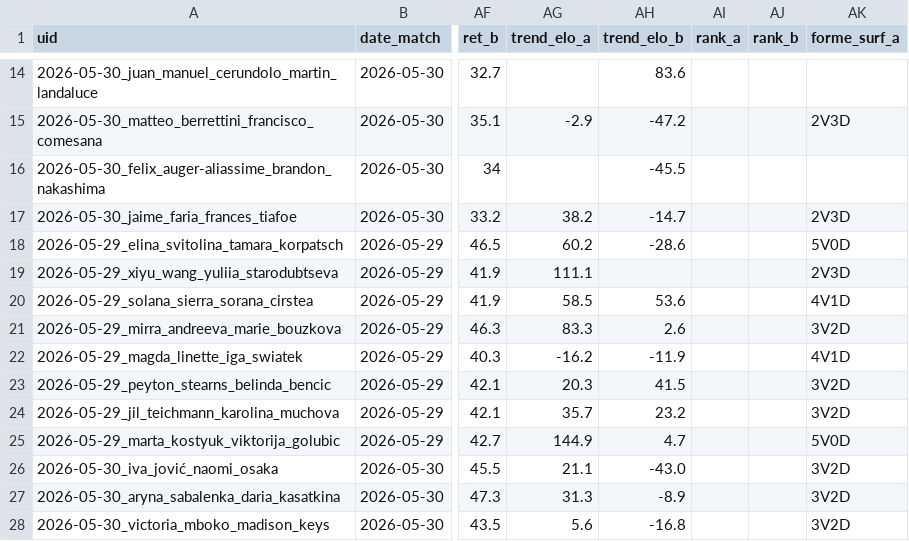
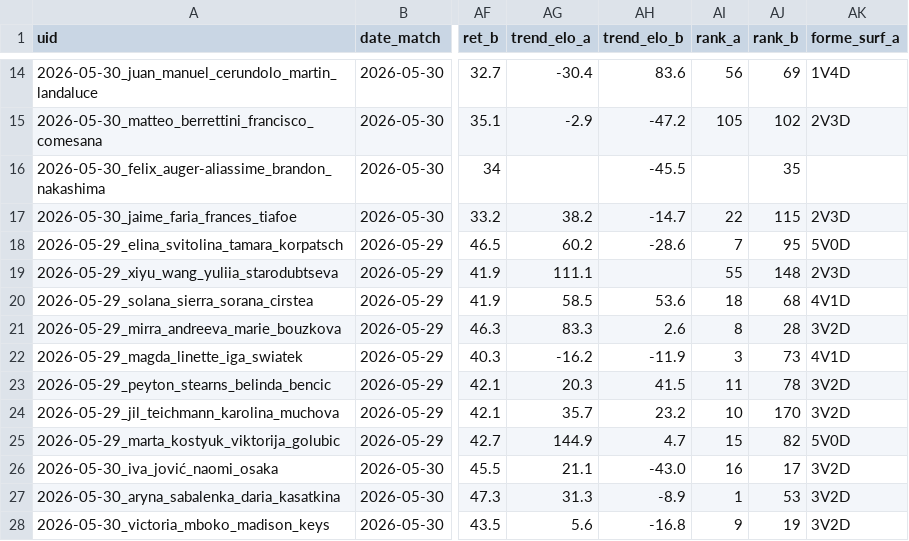
Before and after one commit to Lucas987987/Tennis-edge, a CSV file: backtest_tennis.csv, drawn as a sheet; only a part is shown, gaps mark what is left out; the diff covers the shown part only; the diff names each change by its address in the sheet, - before the commit and + after, or states it on an @@ line.

```diff
--- a/backtest_tennis.csv
+++ b/backtest_tennis.csv
-AG14 (trend_elo_a): (empty)
+AG14 (trend_elo_a): -30.4
-AI14 (rank_a): (empty)
+AI14 (rank_a): 56
-AJ14 (rank_b): (empty)
+AJ14 (rank_b): 69
-AK14 (forme_surf_a): (empty)
+AK14 (forme_surf_a): 1V4D
-AI15 (rank_a): (empty)
+AI15 (rank_a): 105
-AJ15 (rank_b): (empty)
+AJ15 (rank_b): 102
-AJ16 (rank_b): (empty)
+AJ16 (rank_b): 35
-AI17 (rank_a): (empty)
+AI17 (rank_a): 22
-AJ17 (rank_b): (empty)
+AJ17 (rank_b): 115
-AI18 (rank_a): (empty)
+AI18 (rank_a): 7
-AJ18 (rank_b): (empty)
+AJ18 (rank_b): 95
-AI19 (rank_a): (empty)
+AI19 (rank_a): 55
-AJ19 (rank_b): (empty)
+AJ19 (rank_b): 148
-AI20 (rank_a): (empty)
+AI20 (rank_a): 18
-AJ20 (rank_b): (empty)
+AJ20 (rank_b): 68
-AI21 (rank_a): (empty)
+AI21 (rank_a): 8
-AJ21 (rank_b): (empty)
+AJ21 (rank_b): 28
-AI22 (rank_a): (empty)
+AI22 (rank_a): 3
-AJ22 (rank_b): (empty)
+AJ22 (rank_b): 73
-AI23 (rank_a): (empty)
+AI23 (rank_a): 11
-AJ23 (rank_b): (empty)
+AJ23 (rank_b): 78
-AI24 (rank_a): (empty)
+AI24 (rank_a): 10
-AJ24 (rank_b): (empty)
+AJ24 (rank_b): 170
-AI25 (rank_a): (empty)
+AI25 (rank_a): 15
-AJ25 (rank_b): (empty)
+AJ25 (rank_b): 82
-AI26 (rank_a): (empty)
+AI26 (rank_a): 16
-AJ26 (rank_b): (empty)
+AJ26 (rank_b): 17
-AI27 (rank_a): (empty)
+AI27 (rank_a): 1
-AJ27 (rank_b): (empty)
+AJ27 (rank_b): 53
-AI28 (rank_a): (empty)
+AI28 (rank_a): 9
-AJ28 (rank_b): (empty)
+AJ28 (rank_b): 19
```
Also changed, not shown: 121 edited cells elsewhere in this file, 1 other file.
